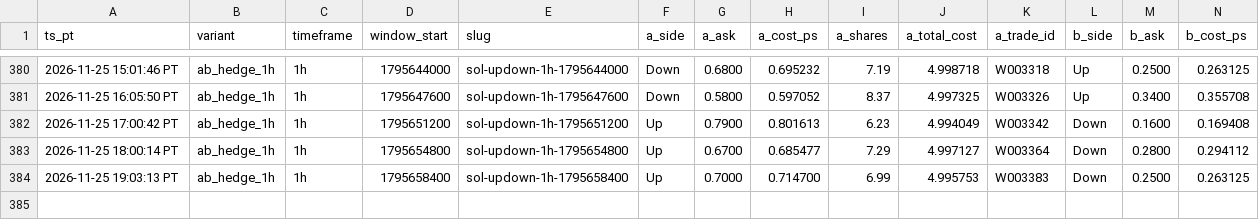
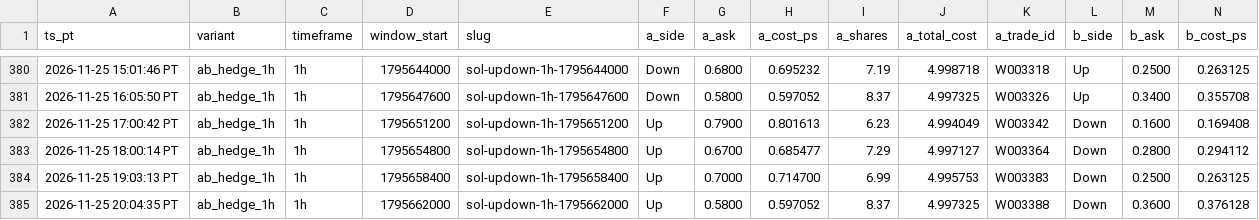
Before and after one commit to michaeldeuchar-dotcom/sol-paper-bot, a CSV file: data/week2/ab_hedge_pairs.csv, drawn as a sheet; only a part is shown, gaps mark what is left out; rows hold the shown columns only; the diff names each change by its address in the sheet, - before the commit and + after, or states it on an @@ line.

```diff
--- a/data/week2/ab_hedge_pairs.csv
+++ b/data/week2/ab_hedge_pairs.csv
+row 385: 2026-11-25 20:04:35 PT | ab_hedge_1h | 1h | 1795662000 | sol-updown-1h-1795662000 | Up | 0.5800 | 0.597052 | 8.37 | 4.997325 | W003388 | Down | 0.3600 | 0.376128
```
Also changed, not shown: data/week2/decisions_tail.csv, data/week2/trades_ab_hedge_1h.csv, 5 other files.
